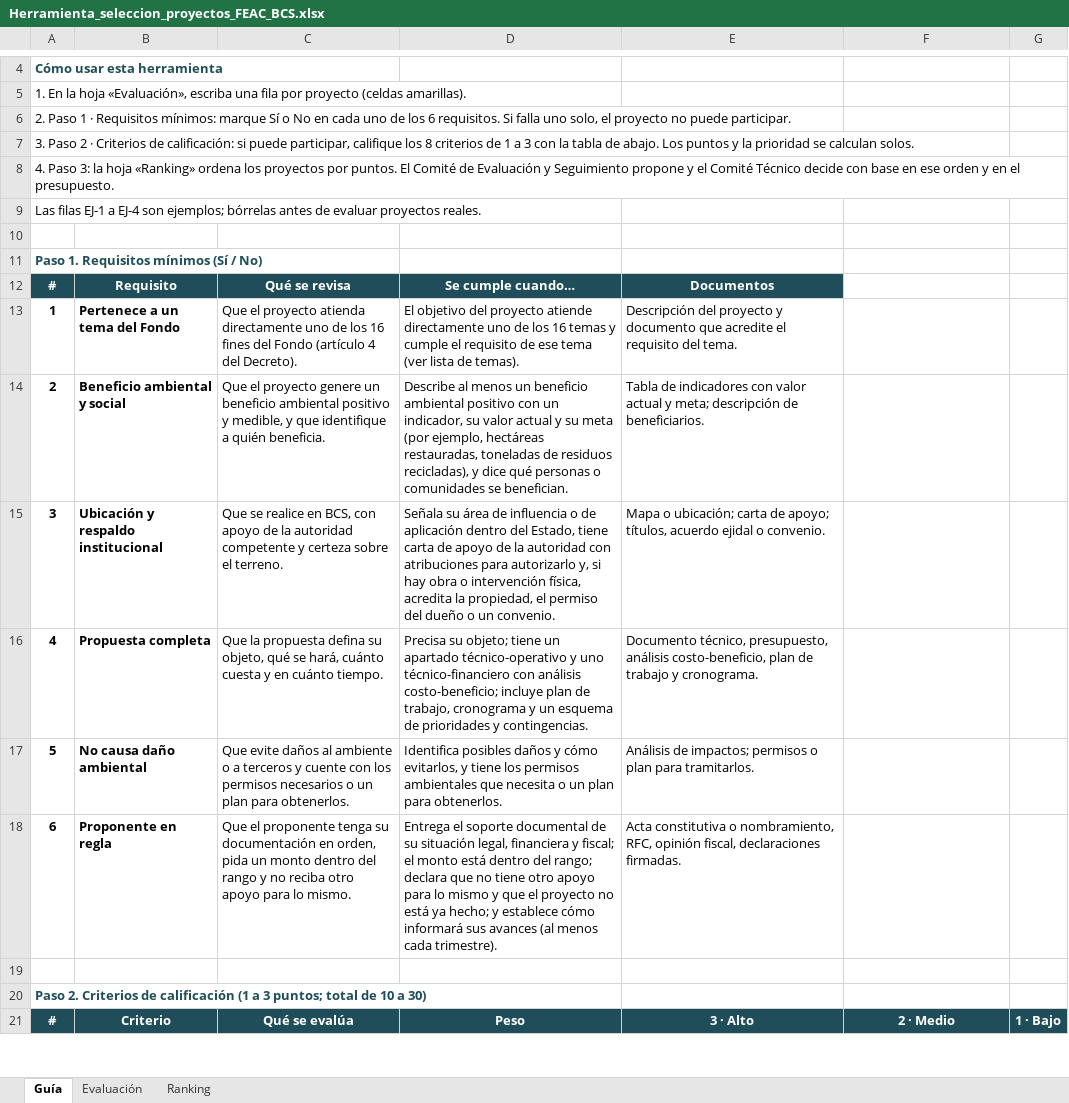
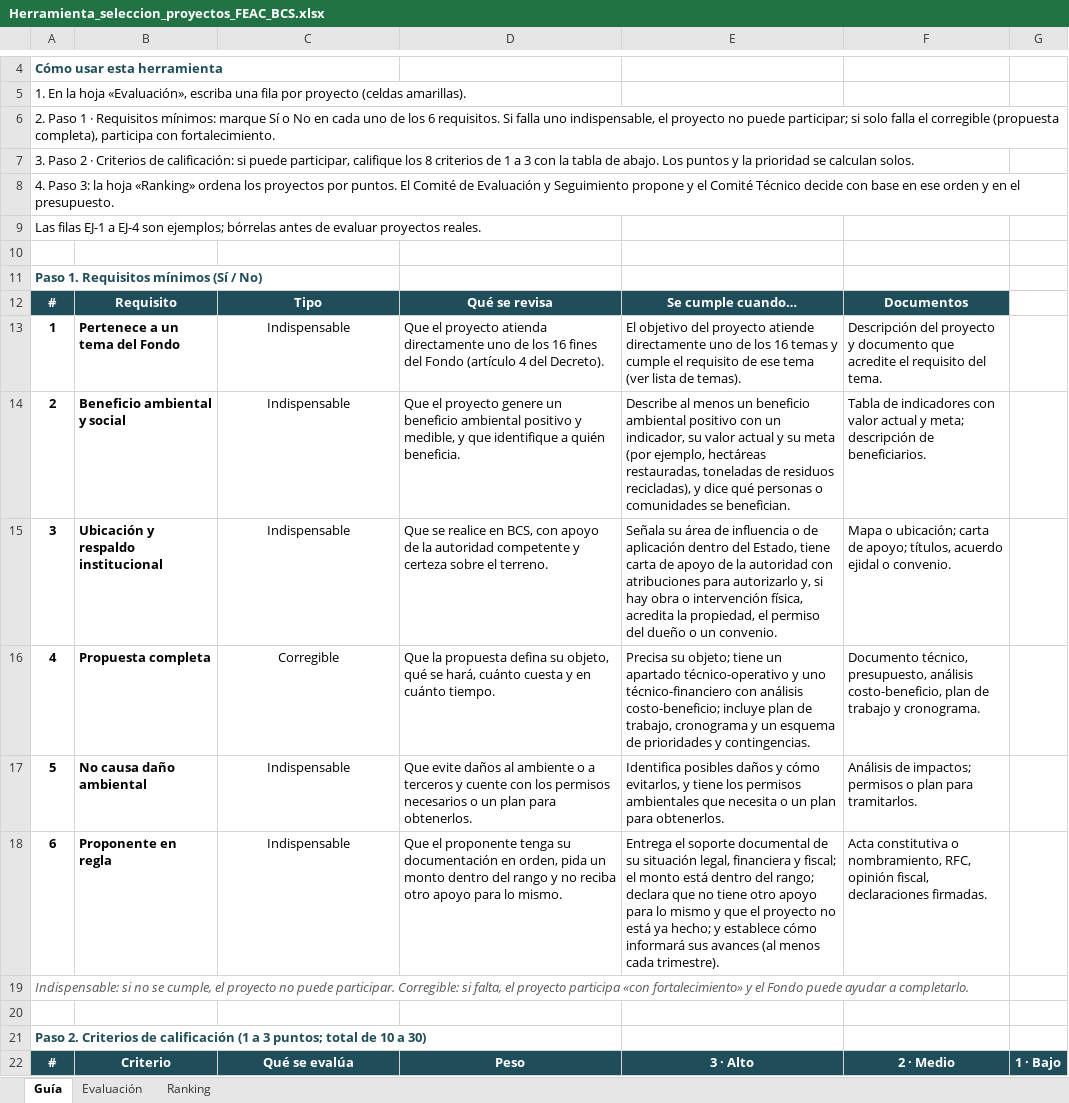
Before and after one commit to Pakenzio/depcdmx, an Excel workbook: entregables/Herramienta_seleccion_proyectos_FEAC_BCS.xlsx, sheet Guía, drawn as a sheet; only a part is shown, gaps mark what is left out; values as stored, in another font and other column widths than the file's, no borders; removed rows and columns are numbered as before the commit, all else as after; the diff covers the shown part only; the diff names each change by its address in the sheet, - before the commit and + after, or states it on an @@ line.

```diff
--- a/entregables/Herramienta_seleccion_proyectos_FEAC_BCS.xlsx (sheet Guía)
+++ b/entregables/Herramienta_seleccion_proyectos_FEAC_BCS.xlsx (sheet Guía)
@@ column A renumbered in row 6 @@
-row 12: # | Requisito | Qué se revisa | Se cumple cuando… | Documentos
+row 12: # | Requisito | Tipo | Qué se revisa | Se cumple cuando… | Documentos
-C13: Que el proyecto atienda directamente uno de los 16 fines del Fondo (artículo 4 del Decreto).
+C13: Indispensable
-C13:C18 alignment: left
+C13:C18 alignment: center
-D13: El objetivo del proyecto atiende directamente uno de los 16 temas y cumple el requisito de ese tema (ver lista de temas).
+D13: Que el proyecto atienda directamente uno de los 16 fines del Fondo (artículo 4 del Decreto).
-E13: Descripción del proyecto y documento que acredite el requisito del tema.
+E13: El objetivo del proyecto atiende directamente uno de los 16 temas y cumple el requisito de ese tema (ver lista de temas).
-F13: (empty)
+F13: Descripción del proyecto y documento que acredite el requisito del tema.
-C14: Que el proyecto genere un beneficio ambiental positivo y medible, y que identifique a quién beneficia.
+C14: Indispensable
-D14: Describe al menos un beneficio ambiental positivo con un indicador, su valor actual y su meta (por ejemplo, hectáreas restauradas, toneladas de residuos recicladas), y dice qué personas o comunidades se benefician.
+D14: Que el proyecto genere un beneficio ambiental positivo y medible, y que identifique a quién beneficia.
-E14: Tabla de indicadores con valor actual y meta; descripción de beneficiarios.
+E14: Describe al menos un beneficio ambiental positivo con un indicador, su valor actual y su meta (por ejemplo, hectáreas restauradas, toneladas de residuos recicladas), y dice qué personas o comunidades se benefician.
-F14: (empty)
+F14: Tabla de indicadores con valor actual y meta; descripción de beneficiarios.
-C15: Que se realice en BCS, con apoyo de la autoridad competente y certeza sobre el terreno.
+C15: Indispensable
-D15: Señala su área de influencia o de aplicación dentro del Estado, tiene carta de apoyo de la autoridad con atribuciones para autorizarlo y, si hay obra o intervención física, acredita la propiedad, el permiso del dueño o un convenio.
+D15: Que se realice en BCS, con apoyo de la autoridad competente y certeza sobre el terreno.
-E15: Mapa o ubicación; carta de apoyo; títulos, acuerdo ejidal o convenio.
+E15: Señala su área de influencia o de aplicación dentro del Estado, tiene carta de apoyo de la autoridad con atribuciones para autorizarlo y, si hay obra o intervención física, acredita la propiedad, el permiso del dueño o un convenio.
-F15: (empty)
+F15: Mapa o ubicación; carta de apoyo; títulos, acuerdo ejidal o convenio.
-C16: Que la propuesta defina su objeto, qué se hará, cuánto cuesta y en cuánto tiempo.
+C16: Corregible
-D16: Precisa su objeto; tiene un apartado técnico-operativo y uno técnico-financiero con análisis costo-beneficio; incluye plan de trabajo, cronograma y un esquema de prioridades y contingencias.
+D16: Que la propuesta defina su objeto, qué se hará, cuánto cuesta y en cuánto tiempo.
-E16: Documento técnico, presupuesto, análisis costo-beneficio, plan de trabajo y cronograma.
+E16: Precisa su objeto; tiene un apartado técnico-operativo y uno técnico-financiero con análisis costo-beneficio; incluye plan de trabajo, cronograma y un esquema de prioridades y contingencias.
-F16: (empty)
+F16: Documento técnico, presupuesto, análisis costo-beneficio, plan de trabajo y cronograma.
-C17: Que evite daños al ambiente o a terceros y cuente con los permisos necesarios o un plan para obtenerlos.
+C17: Indispensable
-D17: Identifica posibles daños y cómo evitarlos, y tiene los permisos ambientales que necesita o un…
+D17: Que evite daños al ambiente o a terceros y cuente con los permisos necesarios o un…
-E17: Análisis de impactos; permisos o plan para tramitarlos.
+E17: Identifica posibles daños y cómo evitarlos, y tiene los permisos ambientales que necesita o un plan para obtenerlos.
-F17: (empty)
+F17: Análisis de impactos; permisos o plan para tramitarlos.
-C18: Que el proponente tenga su documentación en orden, pida un monto dentro del rango y no reciba otro apoyo para lo mismo.
+C18: Indispensable
-D18: Entrega el soporte documental de su situación legal, financiera y fiscal; el monto está dentro del rango; declara que no tiene otro apoyo para lo mismo y que el proyecto no está ya hecho; y establece cómo informará sus avances (al menos cada trimestre).
+D18: Que el proponente tenga su documentación en orden, pida un monto dentro del rango y no reciba otro apoyo para lo mismo.
-E18: Acta constitutiva o nombramiento, RFC, opinión fiscal, declaraciones firmadas.
+E18: Entrega el soporte documental de su situación legal, financiera y fiscal; el monto está dentro del rango; declara que no tiene otro apoyo para lo mismo y que el proyecto no está ya hecho; y establece cómo informará sus avances (al menos cada trimestre).
-F18: (empty)
+F18: Acta constitutiva o nombramiento, RFC, opinión fiscal, declaraciones firmadas.
+row 19: Indispensable: si no se cumple, el proyecto no puede participar. Corregible: si falta, el proyecto participa «con fortalecimiento» y el Fondo puede ayudar a completarlo.
```
Also changed, not shown: 7 added rows elsewhere in this sheet, sheet Evaluación, sheet Ranking, formulas that keep their value, hidden cells, 1 other file.
